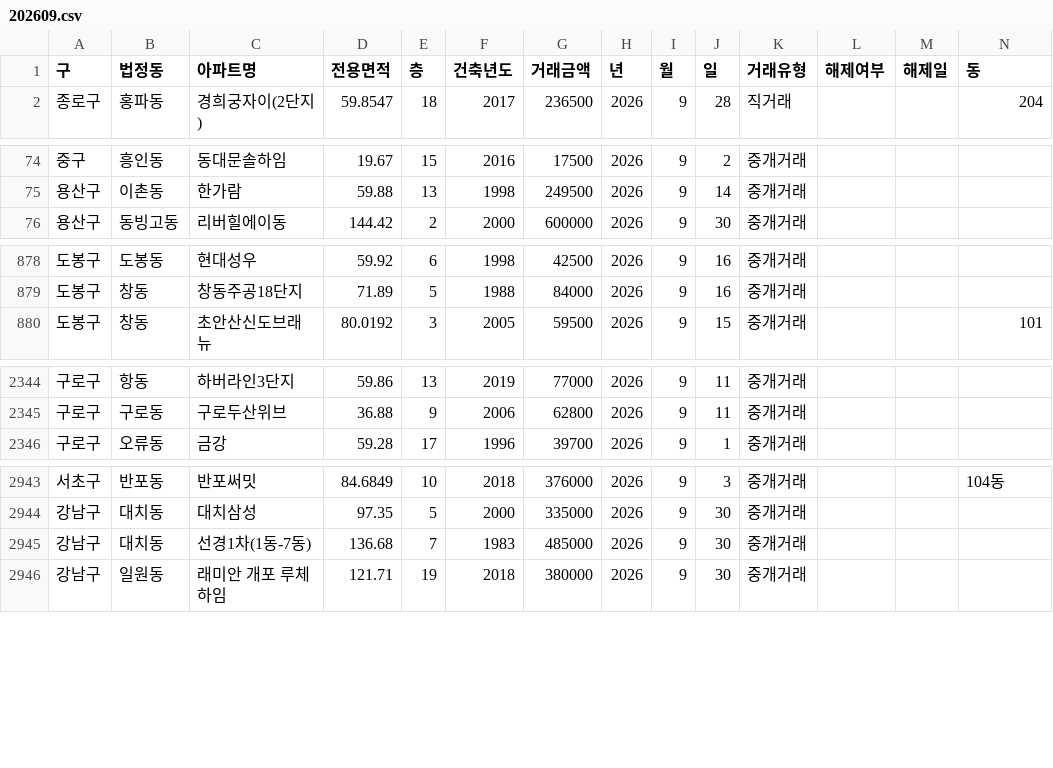
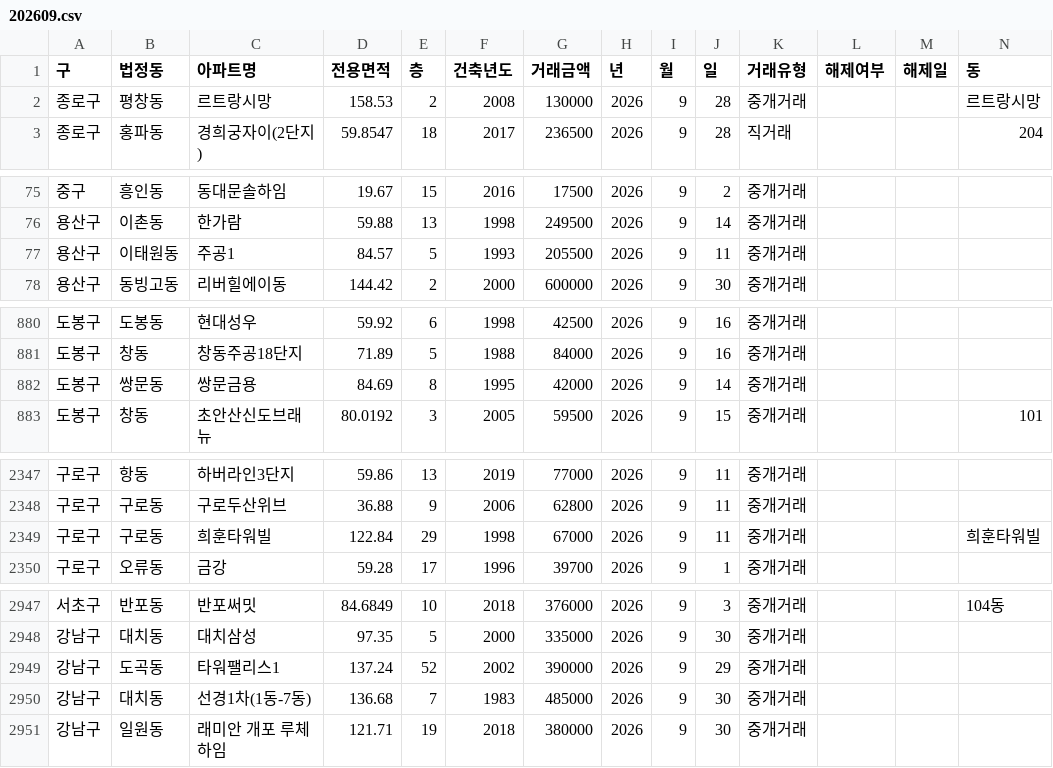
Before and after one commit to sean794/Real-Estate, a CSV file: data/apt_trade/202609.csv, drawn as a sheet; only a part is shown, gaps mark what is left out; the diff covers the shown part only.

```diff
--- a/data/apt_trade/202609.csv
+++ b/data/apt_trade/202609.csv
@@ -1,2 +1,3 @@
 구,법정동,아파트명,전용면적,층,건축년도,거래금액,년,월,일,거래유형,해제여부,해제일,동
+종로구,평창동,르트랑시망,158.53,2,2008,130000,2026,9,28,중개거래,,,르트랑시망
 종로구,홍파동,경희궁자이(2단지),59.8547,18,2017,236500,2026,9,28,직거래,,,204
@@ -75,2 +76,3 @@
 용산구,이촌동,한가람,59.88,13,1998,249500,2026,9,14,중개거래,,,
+용산구,이태원동,주공1,84.57,5,1993,205500,2026,9,11,중개거래,,,
 용산구,동빙고동,리버힐에이동,144.42,2,2000,600000,2026,9,30,중개거래,,,
@@ -879,2 +881,3 @@
 도봉구,창동,창동주공18단지,71.89,5,1988,84000,2026,9,16,중개거래,,,
+도봉구,쌍문동,쌍문금용,84.69,8,1995,42000,2026,9,14,중개거래,,,
 도봉구,창동,초안산신도브래뉴,80.0192,3,2005,59500,2026,9,15,중개거래,,,101
@@ -2345,2 +2348,3 @@
 구로구,구로동,구로두산위브,36.88,9,2006,62800,2026,9,11,중개거래,,,
+구로구,구로동,희훈타워빌,122.84,29,1998,67000,2026,9,11,중개거래,,,희훈타워빌
 구로구,오류동,금강,59.28,17,1996,39700,2026,9,1,중개거래,,,
@@ -2944,2 +2948,3 @@
 강남구,대치동,대치삼성,97.35,5,2000,335000,2026,9,30,중개거래,,,
+강남구,도곡동,타워팰리스1,137.24,52,2002,390000,2026,9,29,중개거래,,,
 강남구,대치동,선경1차(1동-7동),136.68,7,1983,485000,2026,9,30,중개거래,,,
```
Also changed, not shown: 32 edited cells elsewhere in this file, docs/data/apt_trade/202609.csv, docs/data/apt_trade/202610.csv, 45 other files.
